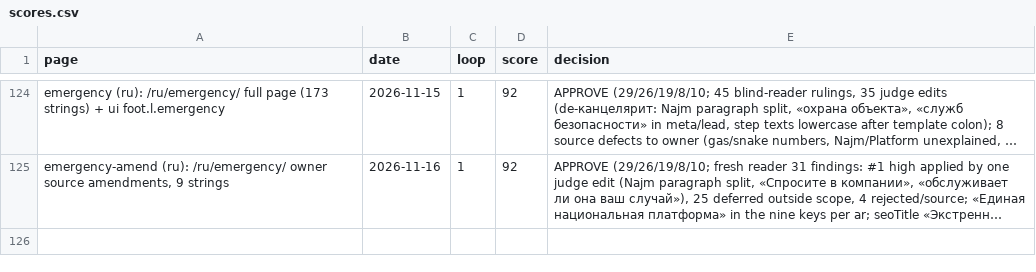
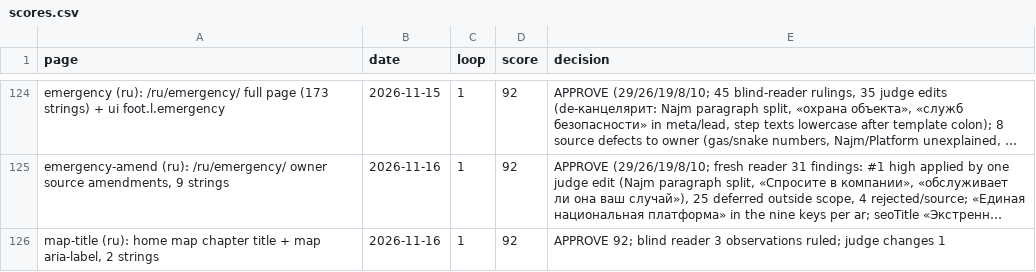
Before and after one commit to eyad62689-lab/visit-alahsa, a CSV file: ru-translation/memory/scores.csv, drawn as a sheet; only a part is shown, gaps mark what is left out; long unchanged cells end in …; the diff names each change by its address in the sheet, - before the commit and + after, or states it on an @@ line.

```diff
--- a/ru-translation/memory/scores.csv
+++ b/ru-translation/memory/scores.csv
+row 126: map-title (ru): home map chapter title + map aria-label, 2 strings | 2026-11-16 | 1 | 92 | APPROVE 92; blind reader 3 observations ruled; judge changes 1
```
Also changed, not shown: de-translation/memory/scores.csv, tr-translation/memory/scores.csv, 13 other files.
